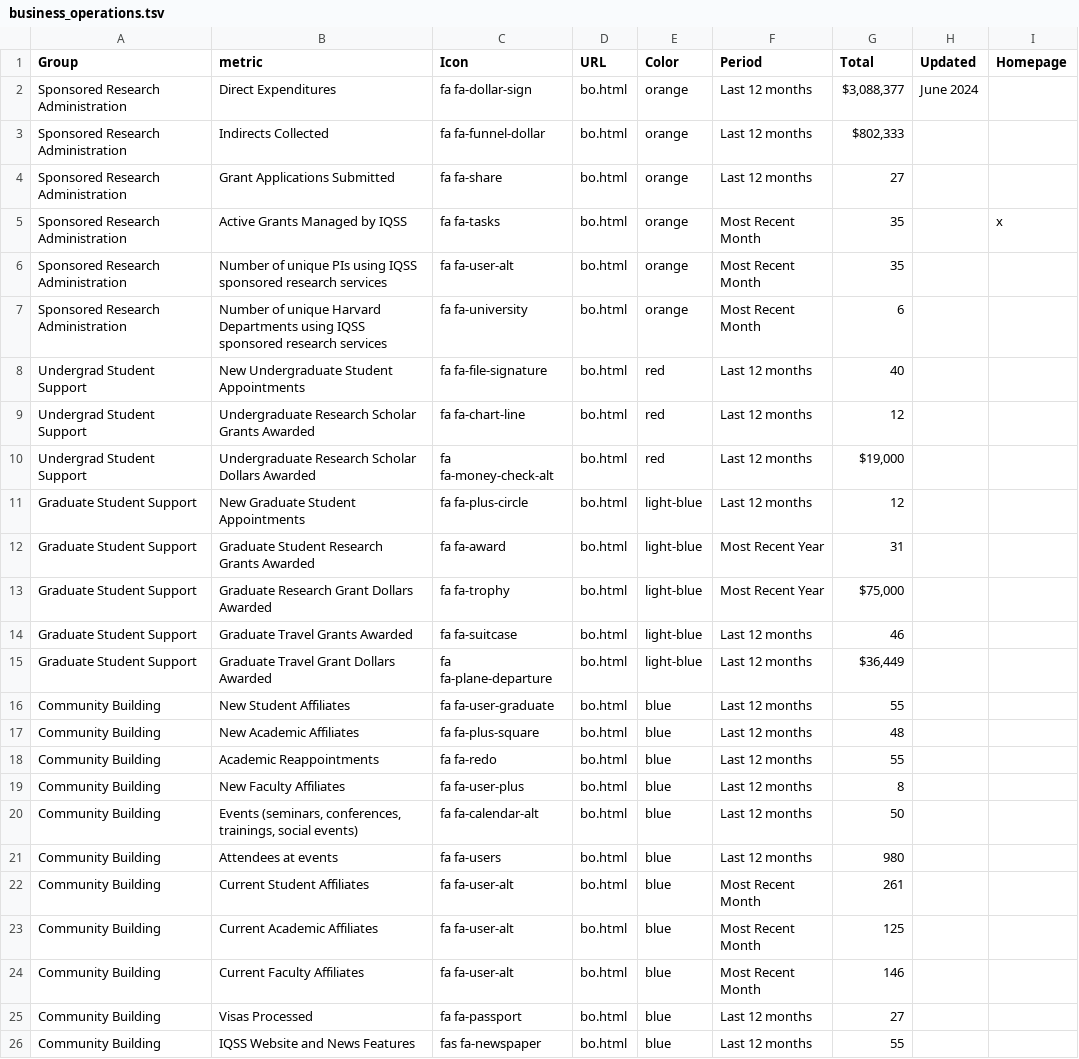
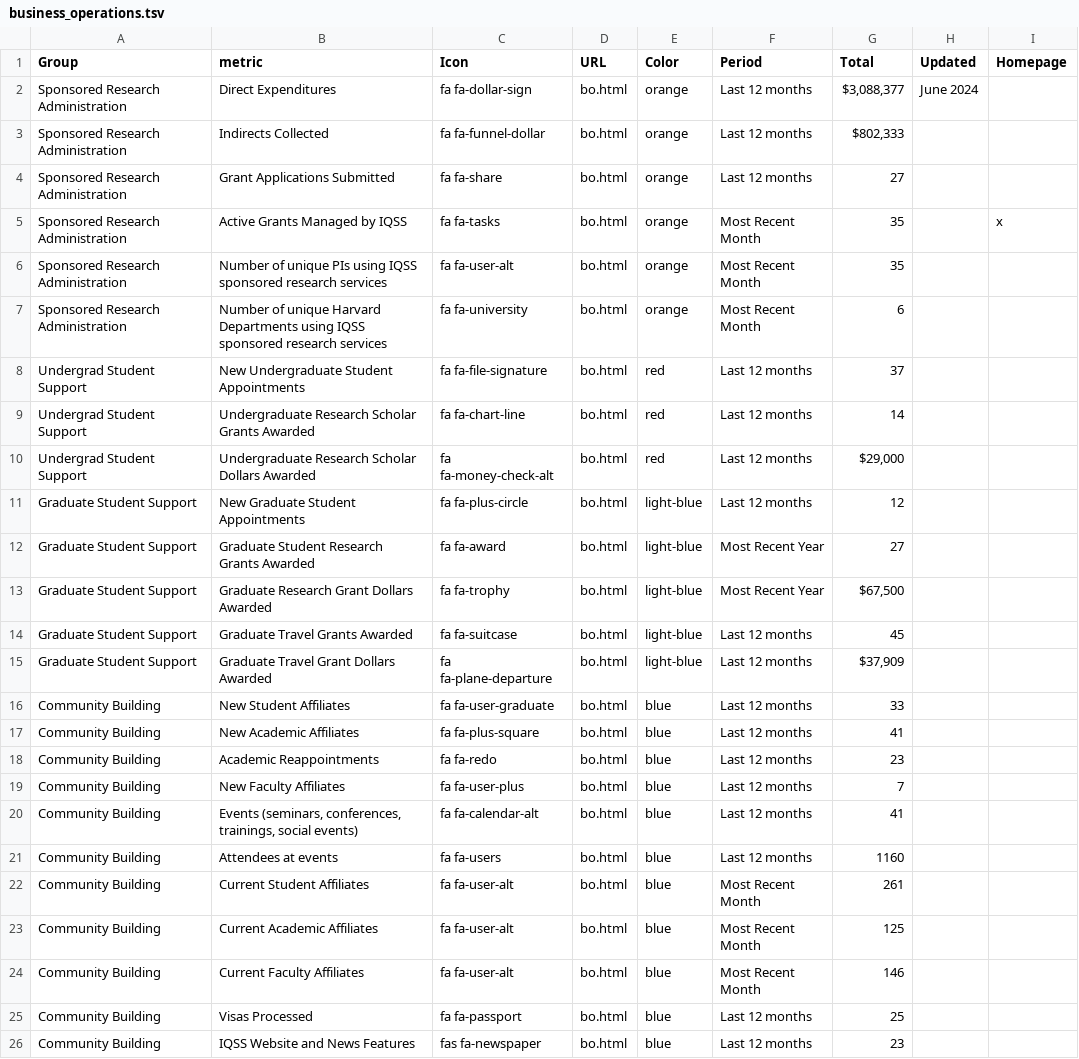
Before and after one commit to IQSS/iqss-metrics-dashboard, a TSV file: assets/data/business_operations.tsv, drawn as a sheet.

```diff
--- a/assets/data/business_operations.tsv
+++ b/assets/data/business_operations.tsv
@@ -7,16 +7,16 @@ Sponsored Research Administration	Number of unique PIs using IQSS sponsored rese
 Sponsored Research Administration	Number of unique Harvard Departments using IQSS sponsored research services	fa fa-university	bo.html	orange	Most Recent Month	6		
-Undergrad Student Support	New Undergraduate Student Appointments	fa fa-file-signature	bo.html	red	Last 12 months	40		
-Undergrad Student Support	Undergraduate Research Scholar Grants Awarded	fa fa-chart-line	bo.html	red	Last 12 months	12		
-Undergrad Student Support	Undergraduate Research Scholar Dollars Awarded	fa fa-money-check-alt	bo.html	red	Last 12 months	$19,000		
+Undergrad Student Support	New Undergraduate Student Appointments	fa fa-file-signature	bo.html	red	Last 12 months	37		
+Undergrad Student Support	Undergraduate Research Scholar Grants Awarded	fa fa-chart-line	bo.html	red	Last 12 months	14		
+Undergrad Student Support	Undergraduate Research Scholar Dollars Awarded	fa fa-money-check-alt	bo.html	red	Last 12 months	$29,000		
 Graduate Student Support	New Graduate Student Appointments	fa fa-plus-circle	bo.html	light-blue	Last 12 months	12		
-Graduate Student Support	Graduate Student Research Grants Awarded	fa fa-award	bo.html	light-blue	Most Recent Year	31		
-Graduate Student Support	Graduate Research Grant Dollars Awarded	fa fa-trophy	bo.html	light-blue	Most Recent Year	$75,000		
-Graduate Student Support	Graduate Travel Grants Awarded	fa fa-suitcase	bo.html	light-blue	Last 12 months	46		
-Graduate Student Support	Graduate Travel Grant Dollars Awarded	fa fa-plane-departure	bo.html	light-blue	Last 12 months	$36,449		
-Community Building	New Student Affiliates 	fa fa-user-graduate	bo.html	blue	Last 12 months	55		
-Community Building	New Academic Affiliates	fa fa-plus-square	bo.html	blue	Last 12 months	48		
-Community Building	Academic Reappointments	fa fa-redo	bo.html	blue	Last 12 months	55		
-Community Building	New Faculty Affiliates	fa fa-user-plus	bo.html	blue	Last 12 months	8		
-Community Building	Events (seminars, conferences, trainings, social events)	fa fa-calendar-alt	bo.html	blue	Last 12 months	50		
-Community Building	Attendees at events	fa fa-users	bo.html	blue	Last 12 months	980		
+Graduate Student Support	Graduate Student Research Grants Awarded	fa fa-award	bo.html	light-blue	Most Recent Year	27		
+Graduate Student Support	Graduate Research Grant Dollars Awarded	fa fa-trophy	bo.html	light-blue	Most Recent Year	$67,500		
+Graduate Student Support	Graduate Travel Grants Awarded	fa fa-suitcase	bo.html	light-blue	Last 12 months	45		
+Graduate Student Support	Graduate Travel Grant Dollars Awarded	fa fa-plane-departure	bo.html	light-blue	Last 12 months	$37,909		
+Community Building	New Student Affiliates 	fa fa-user-graduate	bo.html	blue	Last 12 months	33		
+Community Building	New Academic Affiliates	fa fa-plus-square	bo.html	blue	Last 12 months	41		
+Community Building	Academic Reappointments	fa fa-redo	bo.html	blue	Last 12 months	23		
+Community Building	New Faculty Affiliates	fa fa-user-plus	bo.html	blue	Last 12 months	7		
+Community Building	Events (seminars, conferences, trainings, social events)	fa fa-calendar-alt	bo.html	blue	Last 12 months	41		
+Community Building	Attendees at events	fa fa-users	bo.html	blue	Last 12 months	1160		
 Community Building	Current Student Affiliates	fa fa-user-alt	bo.html	blue	Most Recent Month	261		
@@ -24,3 +24,3 @@ Community Building	Current Academic Affiliates	fa fa-user-alt	bo.html	blue	Most
 Community Building	Current Faculty Affiliates	fa fa-user-alt	bo.html	blue	Most Recent Month	146		
-Community Building	Visas Processed	fa fa-passport	bo.html	blue	Last 12 months	27		
-Community Building	IQSS Website and News Features	fas fa-newspaper	bo.html	blue	Last 12 months	55		
+Community Building	Visas Processed	fa fa-passport	bo.html	blue	Last 12 months	25		
+Community Building	IQSS Website and News Features	fas fa-newspaper	bo.html	blue	Last 12 months	23		
```
Also changed, not shown: assets/data/cgaContact.tsv, assets/data/cgaEventRegistration.tsv, 6 other files.
